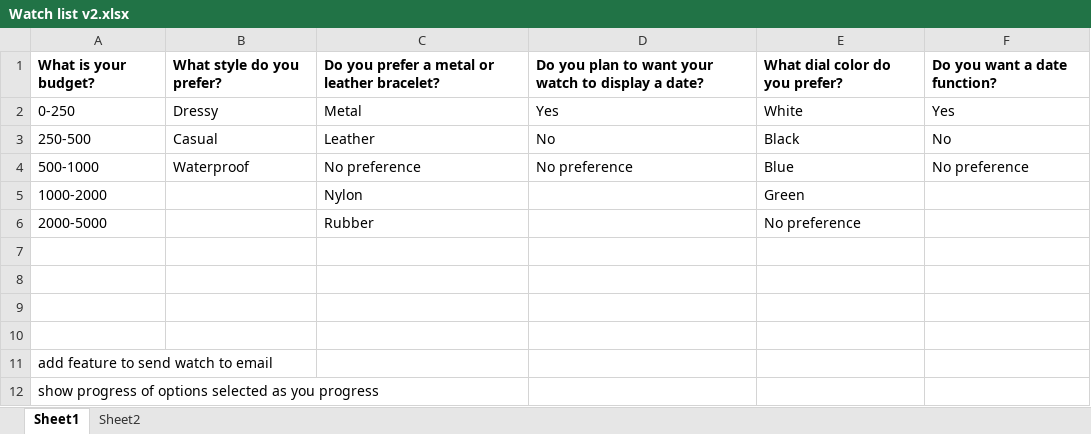
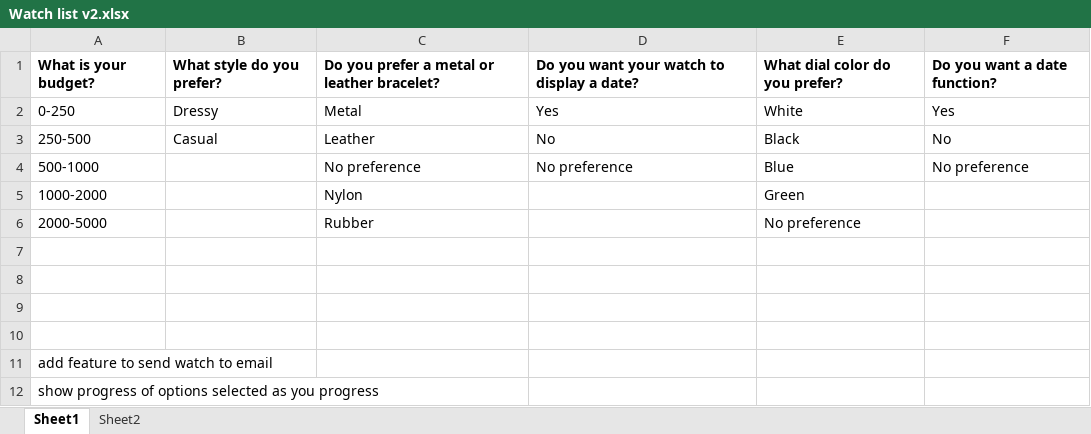
Before and after one commit to jangstarr/Final-project, an Excel workbook: Watch list v2.xlsx, sheet Sheet1, drawn as a sheet; values as stored, in another font and other column widths than the file's, no borders; the diff names each change by its address in the sheet, - before the commit and + after, or states it on an @@ line.

```diff
--- a/Watch list v2.xlsx (sheet Sheet1)
+++ b/Watch list v2.xlsx (sheet Sheet1)
-D1: Do you plan to want your watch to display a date?
+D1: Do you want your watch to display a date?
-B4: Waterproof
+B4: (empty)
```
Also changed, not shown: sheet Sheet2, 2 other files.
